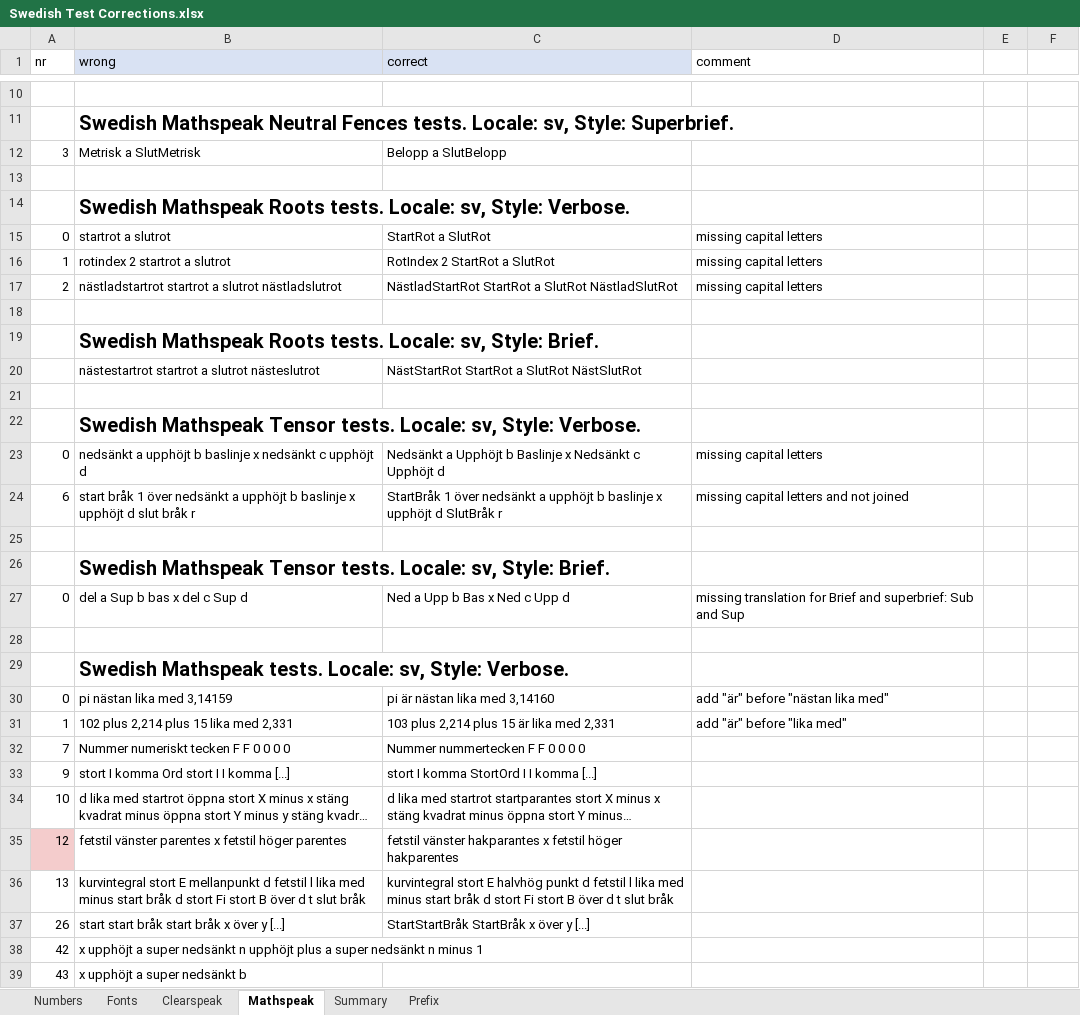
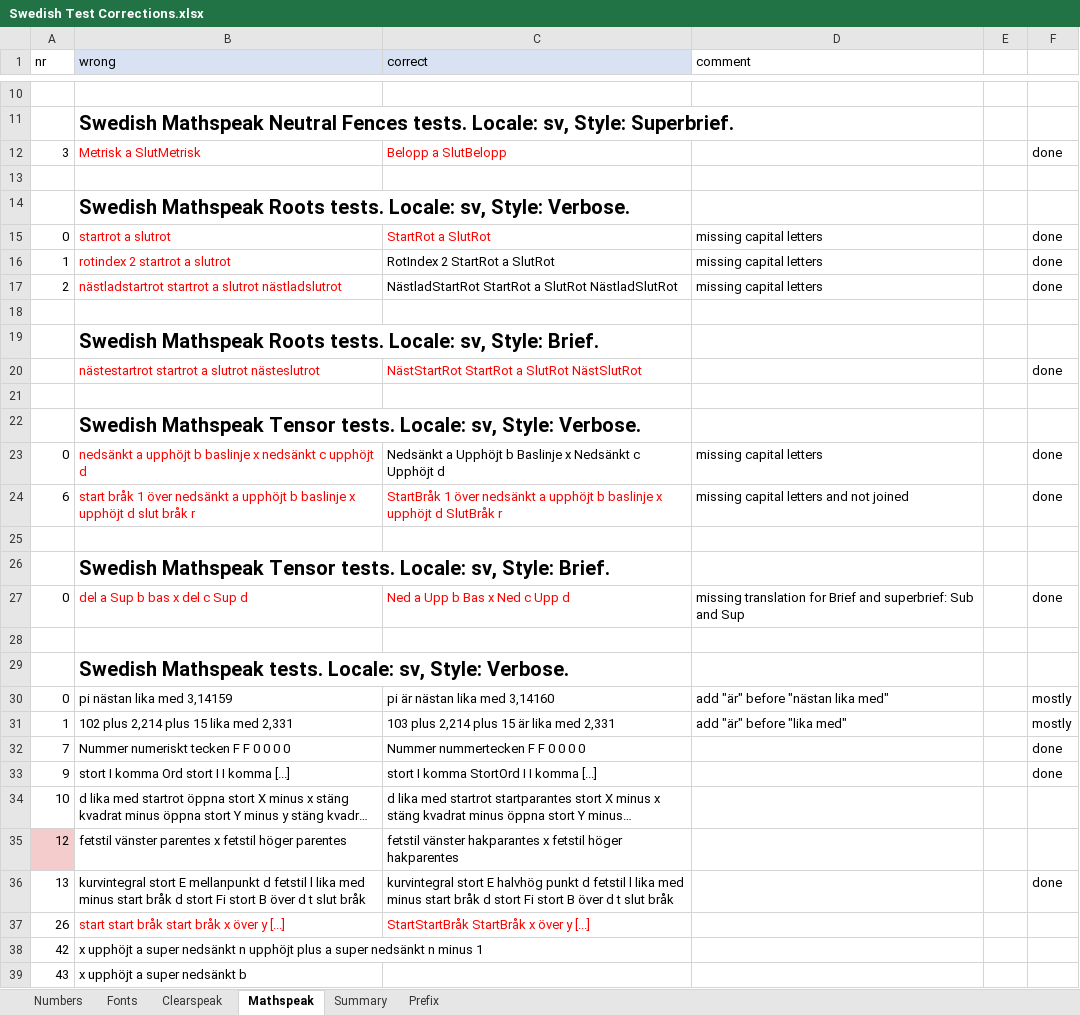
Before and after one commit to Speech-Rule-Engine/sre-resources, an Excel workbook: l10n/locales/sv/Lovisa/Swedish Test Corrections.xlsx, sheet Mathspeak, drawn as a sheet; only a part is shown, gaps mark what is left out; long unchanged cells end in …; values as stored, in another font and other column widths than the file's, no borders; charts and pictures not drawn; the diff covers the shown part only; the diff names each change by its address in the sheet, - before the commit and + after, or states it on an @@ line.

```diff
--- a/l10n/locales/sv/Lovisa/Swedish Test Corrections.xlsx (sheet Mathspeak)
+++ b/l10n/locales/sv/Lovisa/Swedish Test Corrections.xlsx (sheet Mathspeak)
-B12:C12 text colour: black
+B12:C12 text colour: #FF0000
-F12: (empty)
+F12: done
-B15:C15 text colour: black
+B15:C15 text colour: #FF0000
-F15:F17: (empty)
+F15:F17: done
-B16:B17 text colour: black
+B16:B17 text colour: #FF0000
-B20:C20 text colour: black
+B20:C20 text colour: #FF0000
-F20: (empty)
+F20: done
-B23 text colour: black
+B23 text colour: #FF0000
-F23:F24: (empty)
+F23:F24: done
-B24:C24 text colour: black
+B24:C24 text colour: #FF0000
-B27:C27 text colour: black
+B27:C27 text colour: #FF0000
-F27: (empty)
+F27: done
-F30:F31: (empty)
+F30:F31: mostly
-F32:F33: (empty)
+F32:F33: done
-F36: (empty)
+F36: done
-B37:C37 text colour: black
+B37:C37 text colour: #FF0000
```
Also changed, not shown: 4 edited cells and cell formats elsewhere in this sheet, sheet Clearspeak, sheet Summary, sheet Fonts, sheet Prefix, sheet Numbers, charts or pictures, 1 other file.
